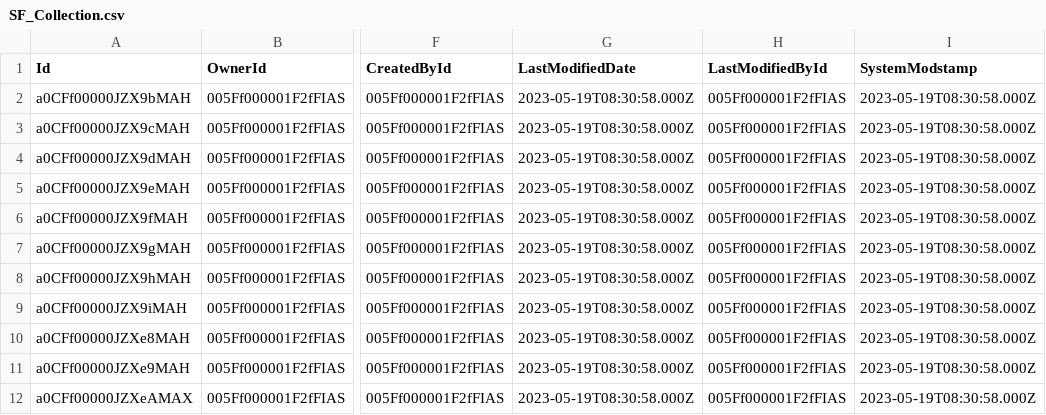
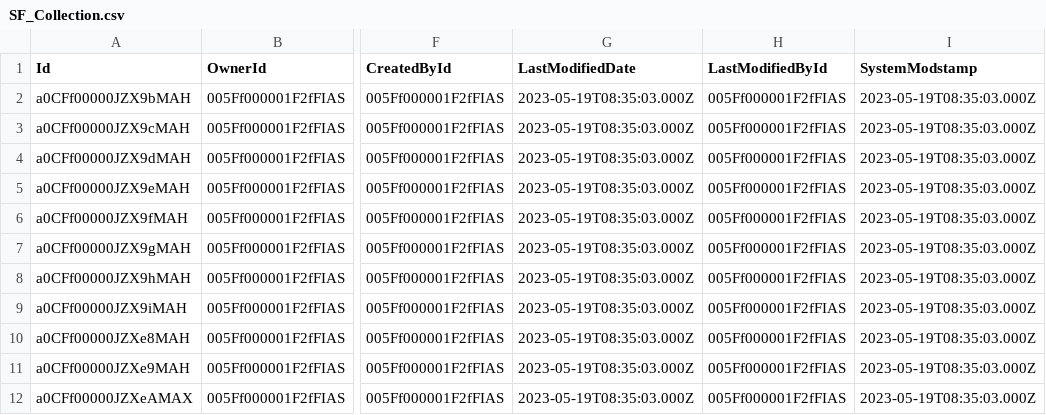
Before and after one commit to parveengarg3786/PBNHFL-, a CSV file: SF_Collection.csv, drawn as a sheet; only a part is shown, gaps mark what is left out; the diff names each change by its address in the sheet, - before the commit and + after, or states it on an @@ line.

```diff
--- a/SF_Collection.csv
+++ b/SF_Collection.csv
-G2:G12 (LastModifiedDate): 2023-05-19T08:30:58.000Z
+G2:G12 (LastModifiedDate): 2023-05-19T08:35:03.000Z
-I2:I12 (SystemModstamp): 2023-05-19T08:30:58.000Z
+I2:I12 (SystemModstamp): 2023-05-19T08:35:03.000Z
```
Also changed, not shown: 1 other file.
